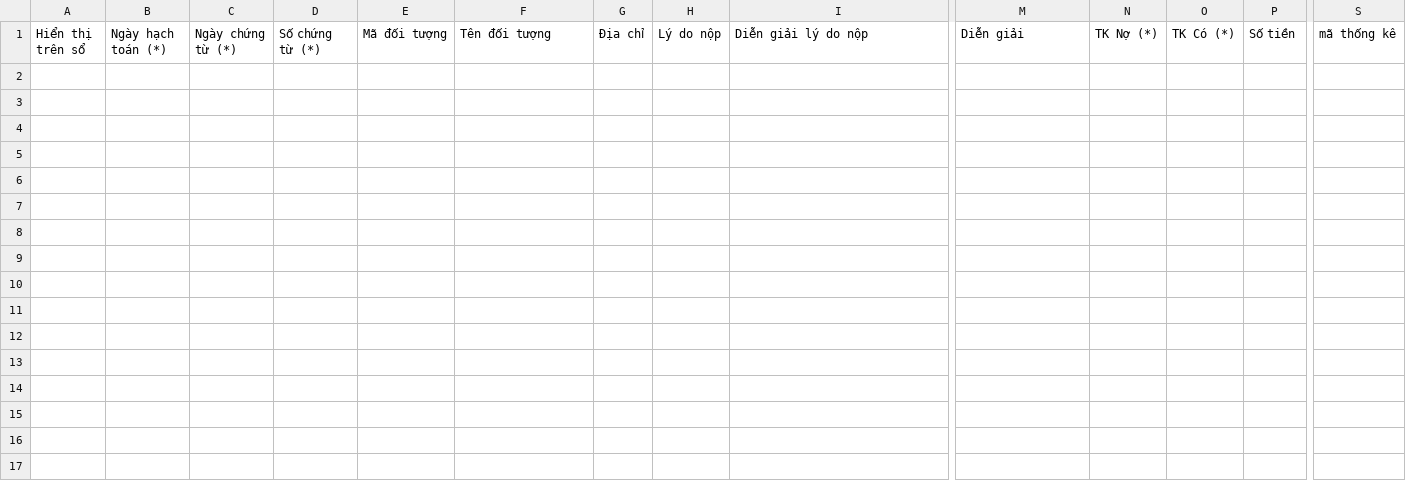
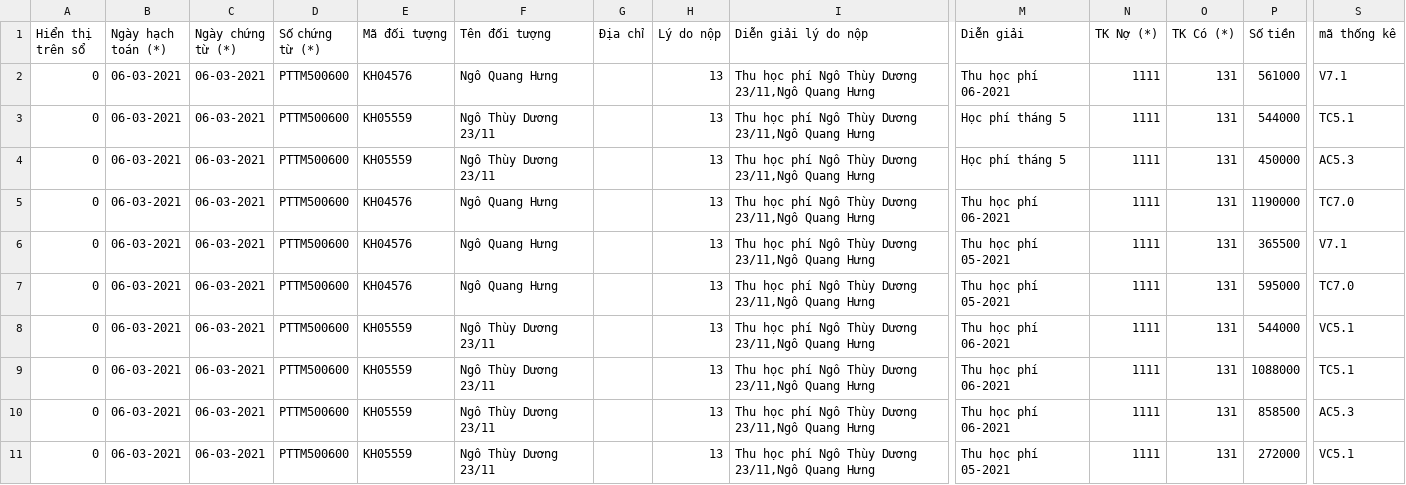
Before and after one commit to hunghmph12714/portal_teacher, a CSV file: public/misa_receipt_TM.csv, drawn as a sheet; only a part is shown, gaps mark what is left out; rows hold the shown columns only; the diff names each change by its address in the sheet, - before the commit and + after, or states it on an @@ line.

```diff
--- a/public/misa_receipt_TM.csv
+++ b/public/misa_receipt_TM.csv
+row 2: 0 | 06-03-2021 | 06-03-2021 | PTTM500600 | KH04576 | Ngô Quang Hưng |  | 13 | Thu học phí Ngô Thùy Dương 23/11,Ngô Quang Hưng | Thu học phí 06-2021 | 1111 | 131 | 561000 | V7.1
+row 3: 0 | 06-03-2021 | 06-03-2021 | PTTM500600 | KH05559 | Ngô Thùy Dương 23/11 |  | 13 | Thu học phí Ngô Thùy Dương 23/11,Ngô Quang Hưng | Học phí tháng 5 | 1111 | 131 | 544000 | TC5.1
+row 4: 0 | 06-03-2021 | 06-03-2021 | PTTM500600 | KH05559 | Ngô Thùy Dương 23/11 |  | 13 | Thu học phí Ngô Thùy Dương 23/11,Ngô Quang Hưng | Học phí tháng 5 | 1111 | 131 | 450000 | AC5.3
+row 5: 0 | 06-03-2021 | 06-03-2021 | PTTM500600 | KH04576 | Ngô Quang Hưng |  | 13 | Thu học phí Ngô Thùy Dương 23/11,Ngô Quang Hưng | Thu học phí 06-2021 | 1111 | 131 | 1190000 | TC7.0
+row 6: 0 | 06-03-2021 | 06-03-2021 | PTTM500600 | KH04576 | Ngô Quang Hưng |  | 13 | Thu học phí Ngô Thùy Dương 23/11,Ngô Quang Hưng | Thu học phí 05-2021 | 1111 | 131 | 365500 | V7.1
+row 7: 0 | 06-03-2021 | 06-03-2021 | PTTM500600 | KH04576 | Ngô Quang Hưng |  | 13 | Thu học phí Ngô Thùy Dương 23/11,Ngô Quang Hưng | Thu học phí 05-2021 | 1111 | 131 | 595000 | TC7.0
+row 8: 0 | 06-03-2021 | 06-03-2021 | PTTM500600 | KH05559 | Ngô Thùy Dương 23/11 |  | 13 | Thu học phí Ngô Thùy Dương 23/11,Ngô Quang Hưng | Thu học phí 06-2021 | 1111 | 131 | 544000 | VC5.1
+row 9: 0 | 06-03-2021 | 06-03-2021 | PTTM500600 | KH05559 | Ngô Thùy Dương 23/11 |  | 13 | Thu học phí Ngô Thùy Dương 23/11,Ngô Quang Hưng | Thu học phí 06-2021 | 1111 | 131 | 1088000 | TC5.1
+row 10: 0 | 06-03-2021 | 06-03-2021 | PTTM500600 | KH05559 | Ngô Thùy Dương 23/11 |  | 13 | Thu học phí Ngô Thùy Dương 23/11,Ngô Quang Hưng | Thu học phí 06-2021 | 1111 | 131 | 858500 | AC5.3
+row 11: 0 | 06-03-2021 | 06-03-2021 | PTTM500600 | KH05559 | Ngô Thùy Dương 23/11 |  | 13 | Thu học phí Ngô Thùy Dương 23/11,Ngô Quang Hưng | Thu học phí 05-2021 | 1111 | 131 | 272000 | VC5.1
```
Also changed, not shown: 1 other file.
